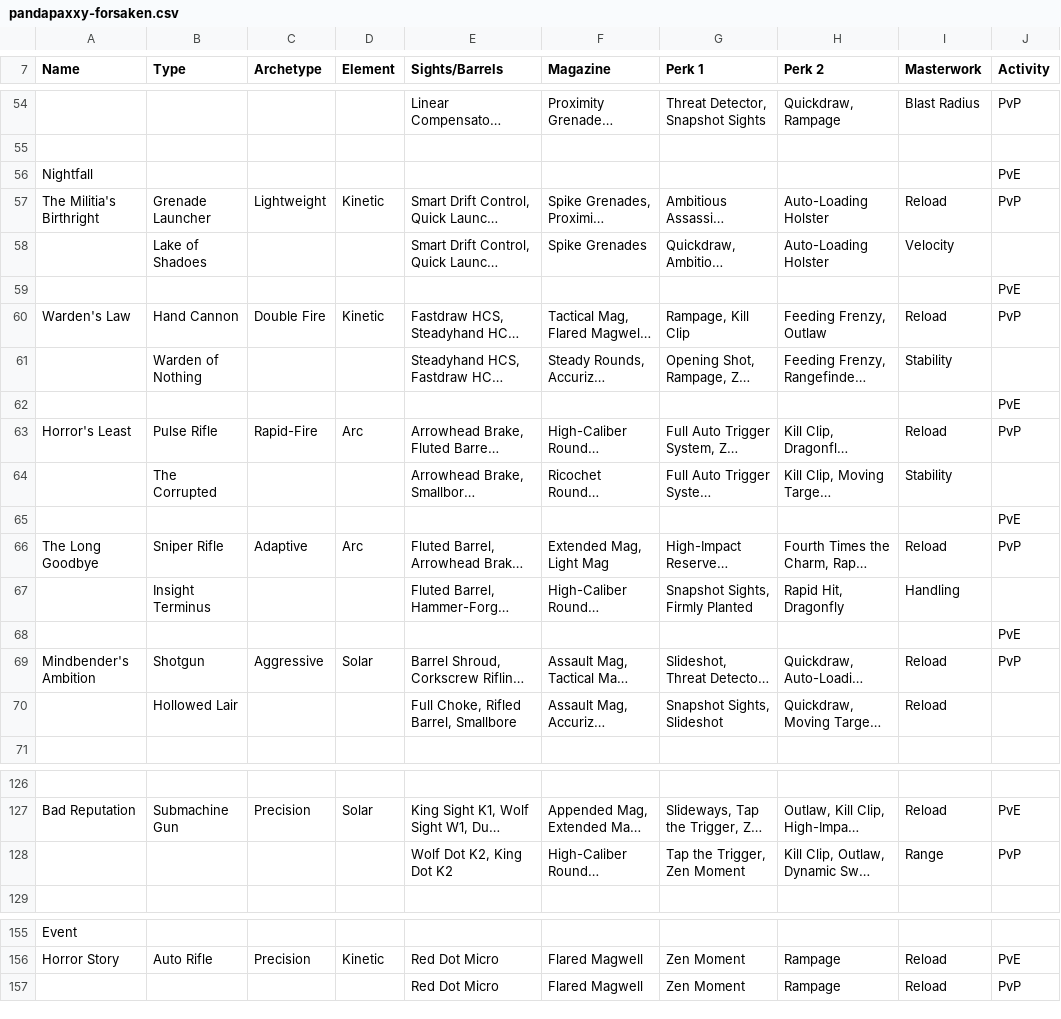
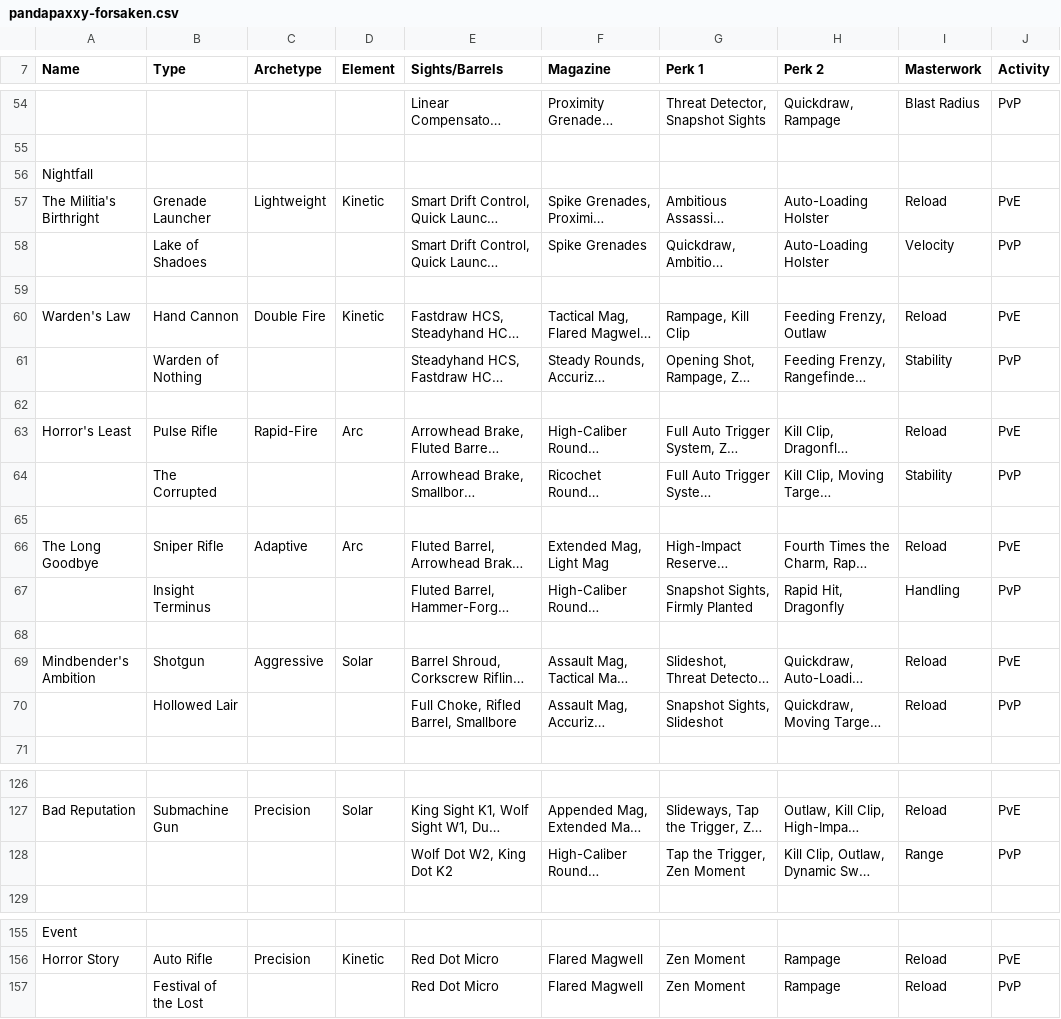
Before and after one commit to LittleLightForDestiny/csv-wishlists-parser, a CSV file: csv/pandapaxxy-forsaken.csv, drawn as a sheet; only a part is shown, gaps mark what is left out; long unchanged cells end in …; the diff names each change by its address in the sheet, - before the commit and + after, or states it on an @@ line.

Commit message:
fixing tags on pandapaxxy-forsaken

```diff
--- a/csv/pandapaxxy-forsaken.csv
+++ b/csv/pandapaxxy-forsaken.csv
-J56 (Activity): PvE
+J56 (Activity): (empty)
-J57 (Activity): PvP
+J57 (Activity): PvE
-J58 (Activity): (empty)
+J58 (Activity): PvP
-J59 (Activity): PvE
+J59 (Activity): (empty)
-J60 (Activity): PvP
+J60 (Activity): PvE
-J61 (Activity): (empty)
+J61 (Activity): PvP
-J62 (Activity): PvE
+J62 (Activity): (empty)
-J63 (Activity): PvP
+J63 (Activity): PvE
-J64 (Activity): (empty)
+J64 (Activity): PvP
-J65 (Activity): PvE
+J65 (Activity): (empty)
-J66 (Activity): PvP
+J66 (Activity): PvE
-J67 (Activity): (empty)
+J67 (Activity): PvP
-J68 (Activity): PvE
+J68 (Activity): (empty)
-J69 (Activity): PvP
+J69 (Activity): PvE
-J70 (Activity): (empty)
+J70 (Activity): PvP
-E128 (Sights/Barrels): Wolf Dot K2, King Dot K2
+E128 (Sights/Barrels): Wolf Dot W2, King Dot K2
-B157 (Type): (empty)
+B157 (Type): Festival of the Lost
```
Also changed, not shown: 5 other files.
